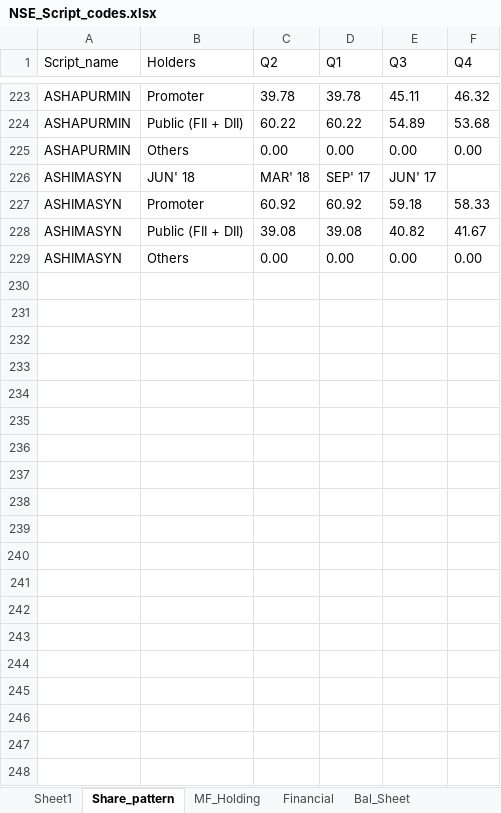
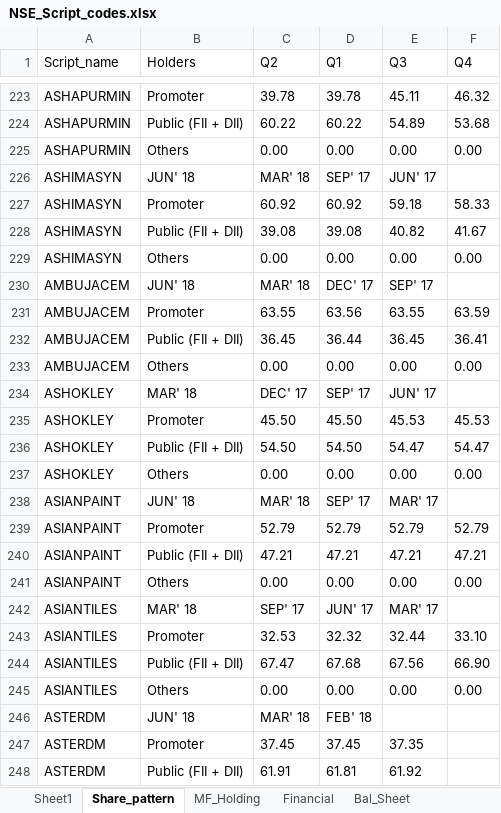
Before and after one commit to vishalvkhoday/Selenium_NSE_Algo, an Excel workbook: Additonal_Utility/NSE_Script_codes.xlsx, sheet Share_pattern, drawn as a sheet; only a part is shown, gaps mark what is left out; values as stored, in another font and other column widths than the file's, no borders; the diff covers the shown part only; the diff names each change by its address in the sheet, - before the commit and + after, or states it on an @@ line.

```diff
--- a/Additonal_Utility/NSE_Script_codes.xlsx (sheet Share_pattern)
+++ b/Additonal_Utility/NSE_Script_codes.xlsx (sheet Share_pattern)
+row 230: AMBUJACEM | JUN' 18 | MAR' 18 | DEC' 17 | SEP' 17
+row 231: AMBUJACEM | Promoter | 63.55 | 63.56 | 63.55 | 63.59
+row 232: AMBUJACEM | Public (FII + DII) | 36.45 | 36.44 | 36.45 | 36.41
+row 233: AMBUJACEM | Others | 0.00 | 0.00 | 0.00 | 0.00
+row 234: ASHOKLEY | MAR' 18 | DEC' 17 | SEP' 17 | JUN' 17
+row 235: ASHOKLEY | Promoter | 45.50 | 45.50 | 45.53 | 45.53
+row 236: ASHOKLEY | Public (FII + DII) | 54.50 | 54.50 | 54.47 | 54.47
+row 237: ASHOKLEY | Others | 0.00 | 0.00 | 0.00 | 0.00
+row 238: ASIANPAINT | JUN' 18 | MAR' 18 | SEP' 17 | MAR' 17
+row 239: ASIANPAINT | Promoter | 52.79 | 52.79 | 52.79 | 52.79
+row 240: ASIANPAINT | Public (FII + DII) | 47.21 | 47.21 | 47.21 | 47.21
+row 241: ASIANPAINT | Others | 0.00 | 0.00 | 0.00 | 0.00
+row 242: ASIANTILES | MAR' 18 | SEP' 17 | JUN' 17 | MAR' 17
+row 243: ASIANTILES | Promoter | 32.53 | 32.32 | 32.44 | 33.10
+row 244: ASIANTILES | Public (FII + DII) | 67.47 | 67.68 | 67.56 | 66.90
+row 245: ASIANTILES | Others | 0.00 | 0.00 | 0.00 | 0.00
+row 246: ASTERDM | JUN' 18 | MAR' 18 | FEB' 18
+row 247: ASTERDM | Promoter | 37.45 | 37.45 | 37.35
+row 248: ASTERDM | Public (FII + DII) | 61.91 | 61.81 | 61.92
```
Also changed, not shown: 17 added rows elsewhere in this sheet, sheet Financial, sheet Bal_Sheet, sheet MF_Holding, sheet Sheet1.
